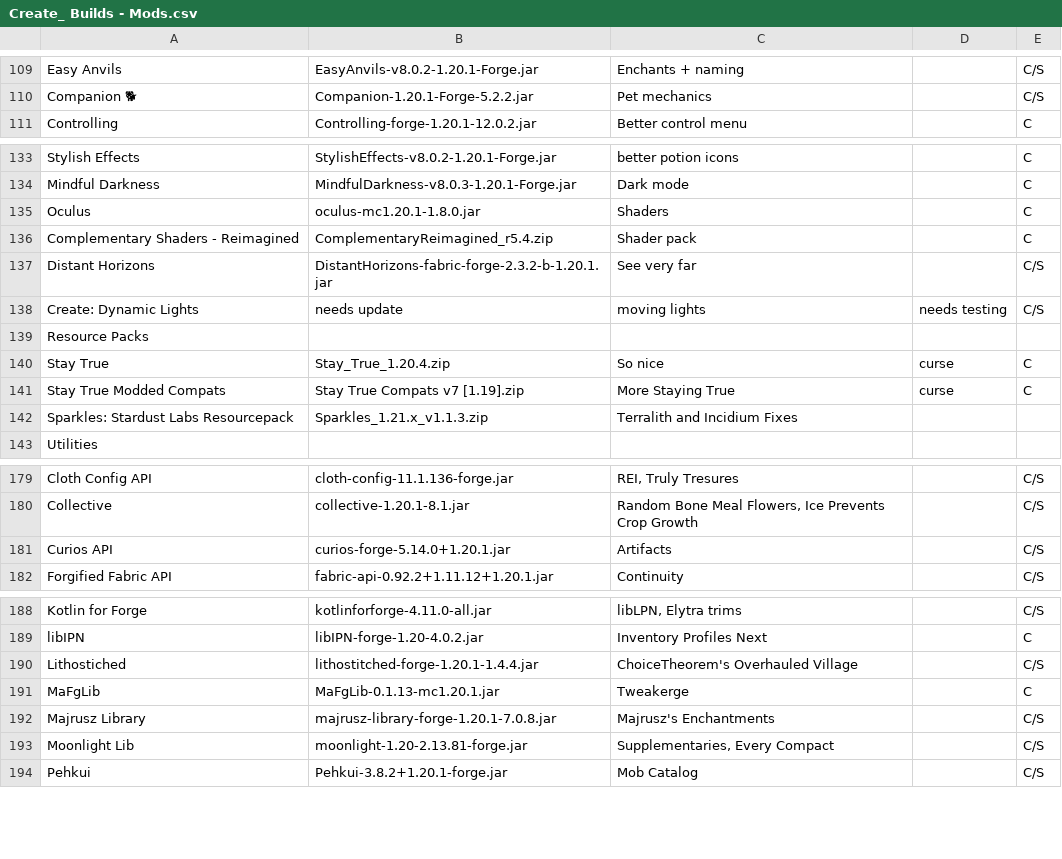
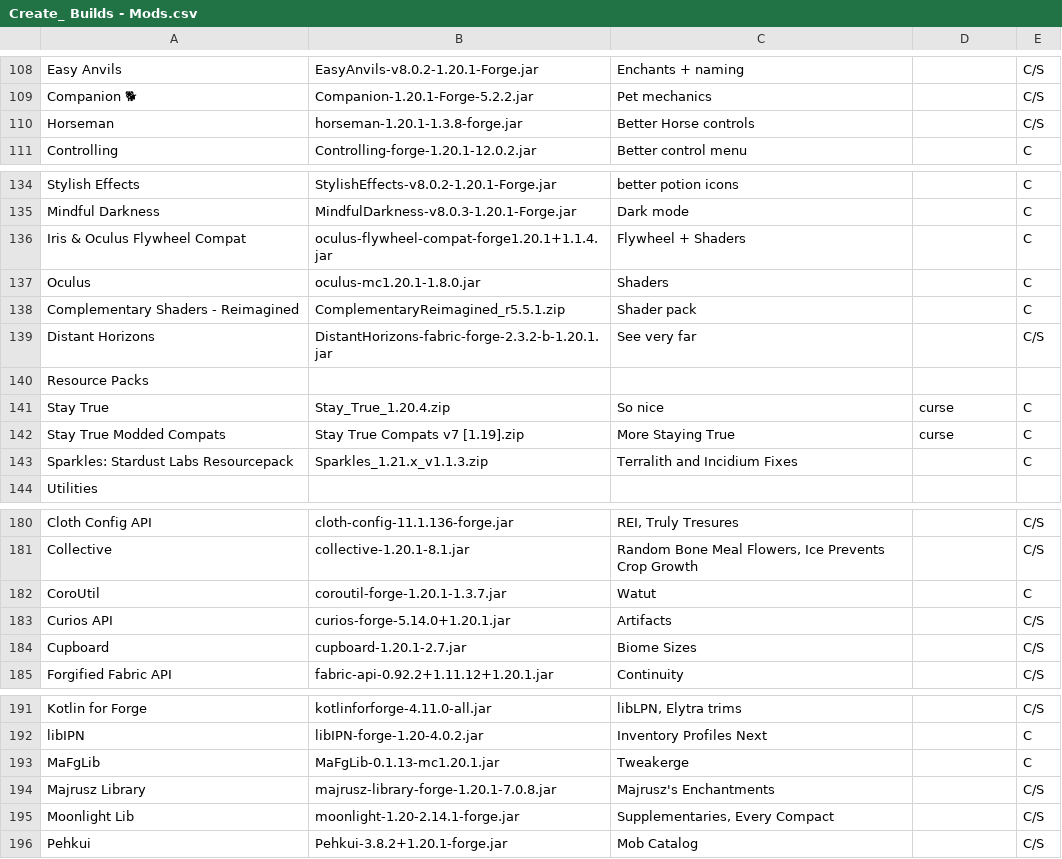
Before and after one commit to Shanak0r/Create-Builds, a CSV file: Create_ Builds - Mods.csv, drawn as a sheet; only a part is shown, gaps mark what is left out; the diff covers the shown part only.

```diff
--- a/Create_ Builds - Mods.csv
+++ b/Create_ Builds - Mods.csv
@@ -110,2 +109,3 @@ Easy Anvils,EasyAnvils-v8.0.2-1.20.1-Forge.jar,Enchants + naming,,C/S
 Companion 🐕,Companion-1.20.1-Forge-5.2.2.jar,Pet mechanics,,C/S
+Horseman,horseman-1.20.1-1.3.8-forge.jar,Better Horse controls,,C/S
 Controlling,Controlling-forge-1.20.1-12.0.2.jar,Better control menu,,C
@@ -134,6 +135,6 @@ Stylish Effects,StylishEffects-v8.0.2-1.20.1-Forge.jar,better potion icons,,C
 Mindful Darkness,MindfulDarkness-v8.0.3-1.20.1-Forge.jar,Dark mode,,C
+Iris & Oculus Flywheel Compat,oculus-flywheel-compat-forge1.20.1+1.1.4.jar,Flywheel + Shaders,,C
 Oculus,oculus-mc1.20.1-1.8.0.jar,Shaders,,C
-Complementary Shaders - Reimagined,ComplementaryReimagined_r5.4.zip,Shader pack,,C
+Complementary Shaders - Reimagined,ComplementaryReimagined_r5.5.1.zip,Shader pack,,C
 Distant Horizons,DistantHorizons-fabric-forge-2.3.2-b-1.20.1.jar,See very far,,C/S
-Create: Dynamic Lights,needs update,moving lights,needs testing,C/S
 Resource Packs,,,,
@@ -141,3 +142,3 @@ Stay True,Stay_True_1.20.4.zip,So nice,curse,C
 Stay True Modded Compats,Stay True Compats v7 [1.19].zip,More Staying True,curse,C
-Sparkles: Stardust Labs Resourcepack,Sparkles_1.21.x_v1.1.3.zip,Terralith and Incidium Fixes,,
+Sparkles: Stardust Labs Resourcepack,Sparkles_1.21.x_v1.1.3.zip,Terralith and Incidium Fixes,,C
 Utilities,,,,
@@ -180,3 +181,5 @@ Cloth Config API,cloth-config-11.1.136-forge.jar,"REI, Truly Tresures",,C/S
 Collective,collective-1.20.1-8.1.jar,"Random Bone Meal Flowers, Ice Prevents Crop Growth",,C/S
+CoroUtil,coroutil-forge-1.20.1-1.3.7.jar,Watut,,C
 Curios API,curios-forge-5.14.0+1.20.1.jar,Artifacts,,C/S
+Cupboard,cupboard-1.20.1-2.7.jar,Biome Sizes,,C/S
 Forgified Fabric API,fabric-api-0.92.2+1.11.12+1.20.1.jar,Continuity,,C/S
@@ -189,6 +192,5 @@ Kotlin for Forge,kotlinforforge-4.11.0-all.jar,"libLPN, Elytra trims",,C/S
 libIPN,libIPN-forge-1.20-4.0.2.jar,Inventory Profiles Next,,C
-Lithostiched,lithostitched-forge-1.20.1-1.4.4.jar,ChoiceTheorem's Overhauled Village,,C/S
 MaFgLib,MaFgLib-0.1.13-mc1.20.1.jar,Tweakerge,,C
 Majrusz Library,majrusz-library-forge-1.20.1-7.0.8.jar,Majrusz's Enchantments,,C/S
-Moonlight Lib,moonlight-1.20-2.13.81-forge.jar,"Supplementaries, Every Compact",,C/S
+Moonlight Lib,moonlight-1.20-2.14.1-forge.jar,"Supplementaries, Every Compact",,C/S
 Pehkui,Pehkui-3.8.2+1.20.1-forge.jar,Mob Catalog,,C/S
```
Also changed, not shown: 9 added rows, 9 removed rows, 4 moved rows and 17 edited cells elsewhere in this file, Create_ Builds - Config.csv, 2 other files.
